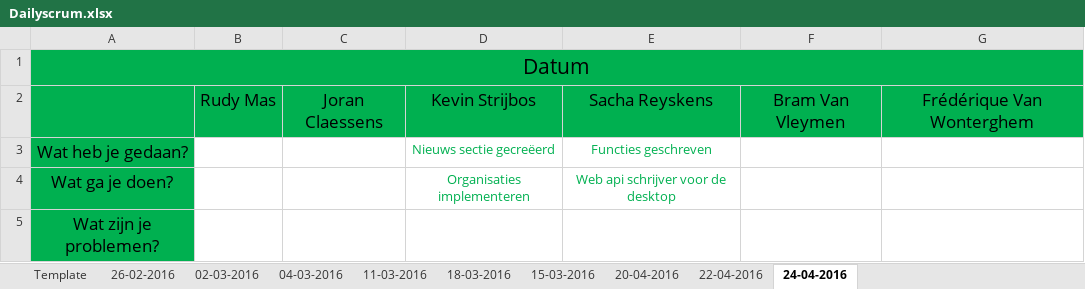
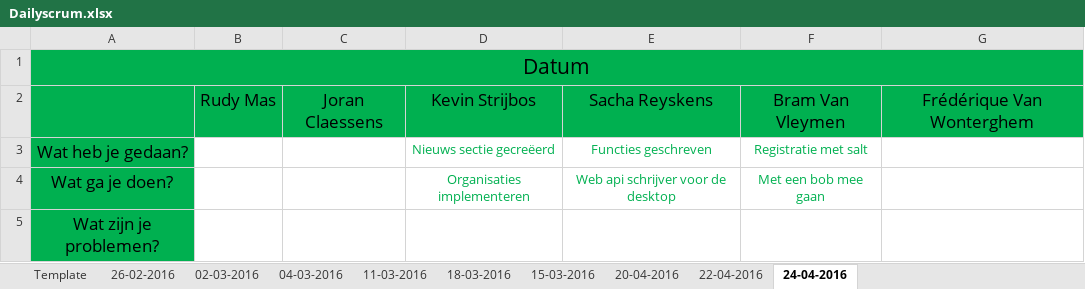
Before and after one commit to pxlit-projects/AppDev05_2016, an Excel workbook: scrum/Dailyscrum.xlsx, sheet 24-04-2016, drawn as a sheet; values as stored, in another font and other column widths than the file's, no borders; the diff names each change by its address in the sheet, - before the commit and + after, or states it on an @@ line.

```diff
--- a/scrum/Dailyscrum.xlsx (sheet 24-04-2016)
+++ b/scrum/Dailyscrum.xlsx (sheet 24-04-2016)
-F3: (empty)
+F3: Registratie met salt
-F4: (empty)
+F4: Met een bob mee gaan
```
Also changed, not shown: sheet 22-04-2016, sheet 20-04-2016.
